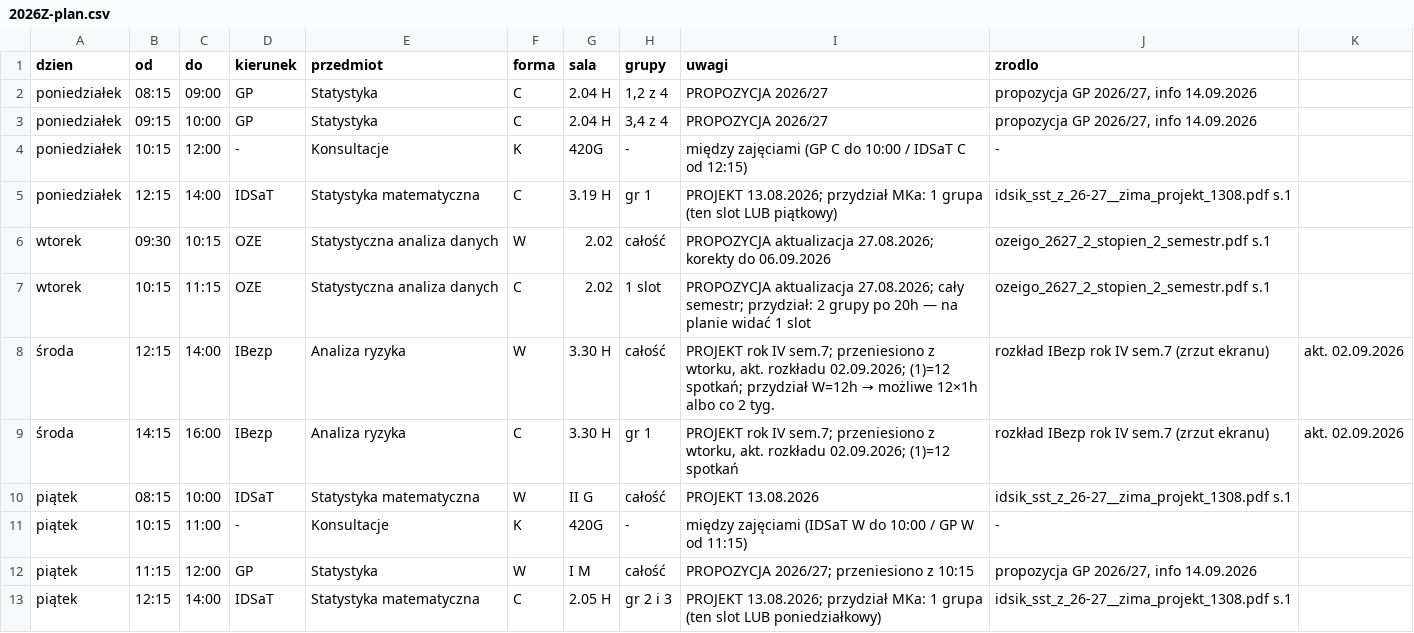
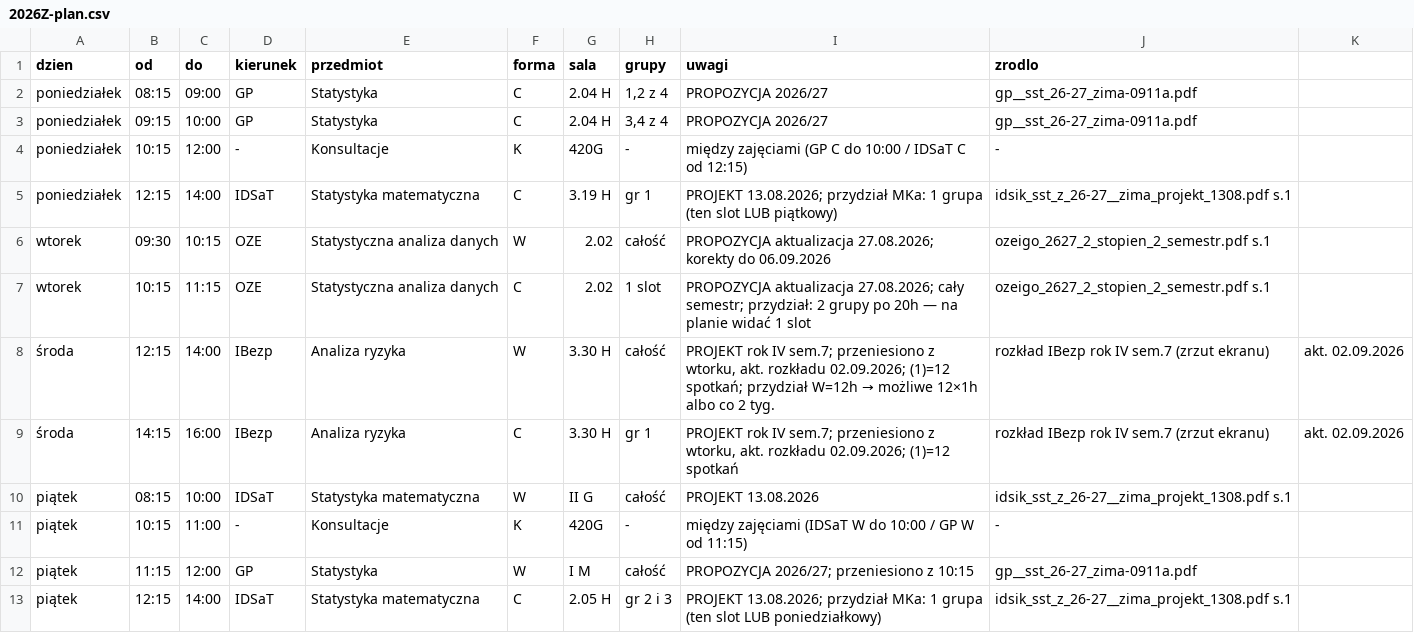
Before and after one commit to TheMacSquared/plan-zajec, a CSV file: wynik/2026Z-plan.csv, drawn as a sheet.

```diff
--- a/wynik/2026Z-plan.csv
+++ b/wynik/2026Z-plan.csv
@@ -1,4 +1,4 @@
 dzien,od,do,kierunek,przedmiot,forma,sala,grupy,uwagi,zrodlo
-poniedziałek,08:15,09:00,GP,Statystyka,C,2.04 H,"1,2 z 4","PROPOZYCJA 2026/27","propozycja GP 2026/27, info 14.09.2026"
-poniedziałek,09:15,10:00,GP,Statystyka,C,2.04 H,"3,4 z 4","PROPOZYCJA 2026/27","propozycja GP 2026/27, info 14.09.2026"
+poniedziałek,08:15,09:00,GP,Statystyka,C,2.04 H,"1,2 z 4","PROPOZYCJA 2026/27",gp__sst_26-27_zima-0911a.pdf
+poniedziałek,09:15,10:00,GP,Statystyka,C,2.04 H,"3,4 z 4","PROPOZYCJA 2026/27",gp__sst_26-27_zima-0911a.pdf
 poniedziałek,10:15,12:00,-,Konsultacje,K,420G,-,"między zajęciami (GP C do 10:00 / IDSaT C od 12:15)",-
@@ -11,3 +11,3 @@ piątek,08:15,10:00,IDSaT,Statystyka matematyczna,W,II G,całość,"PROJEKT 13.0
 piątek,10:15,11:00,-,Konsultacje,K,420G,-,"między zajęciami (IDSaT W do 10:00 / GP W od 11:15)",-
-piątek,11:15,12:00,GP,Statystyka,W,I M,całość,"PROPOZYCJA 2026/27; przeniesiono z 10:15","propozycja GP 2026/27, info 14.09.2026"
+piątek,11:15,12:00,GP,Statystyka,W,I M,całość,"PROPOZYCJA 2026/27; przeniesiono z 10:15",gp__sst_26-27_zima-0911a.pdf
 piątek,12:15,14:00,IDSaT,Statystyka matematyczna,C,2.05 H,"gr 2 i 3","PROJEKT 13.08.2026; przydział MKa: 1 grupa (ten slot LUB poniedziałkowy)",idsik_sst_z_26-27__zima_projekt_1308.pdf s.1
```
Also changed, not shown: 3 other files.
